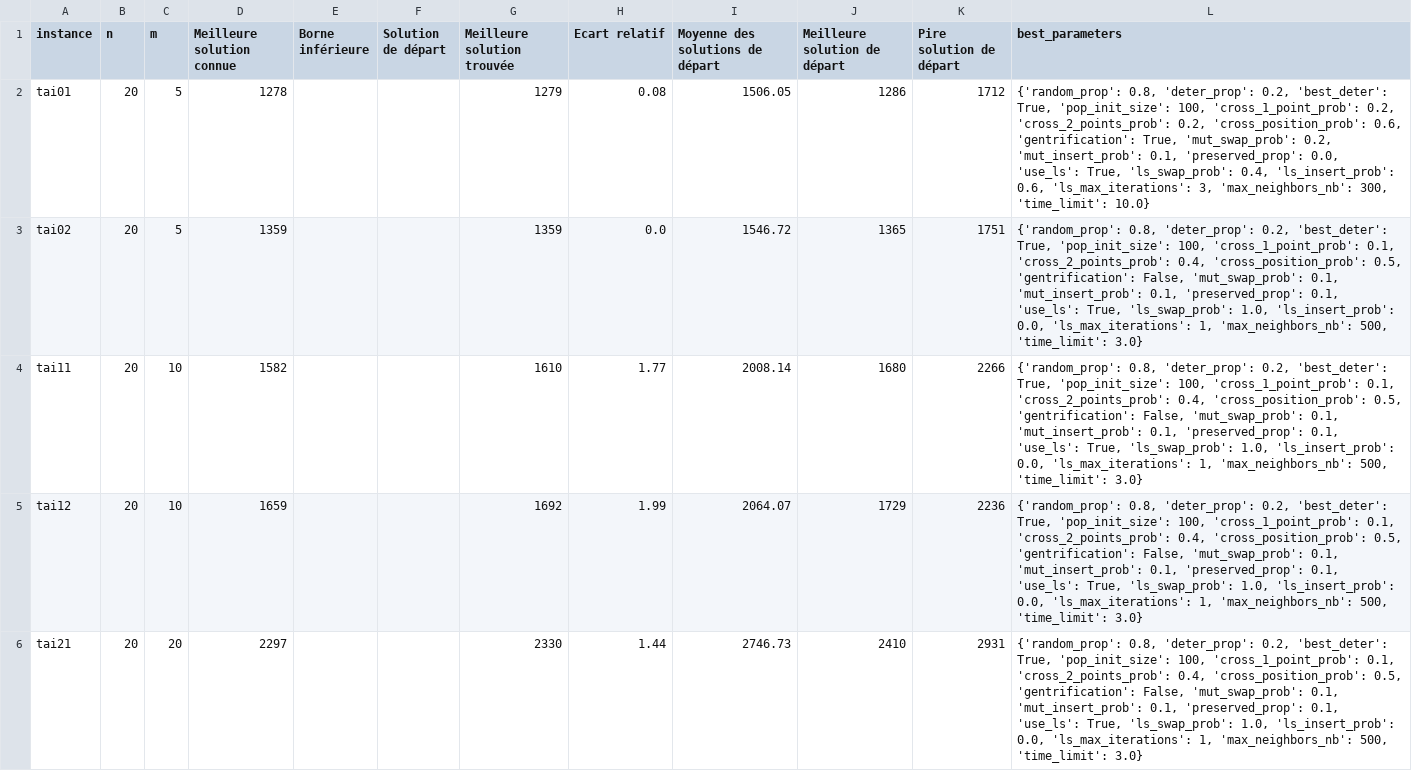
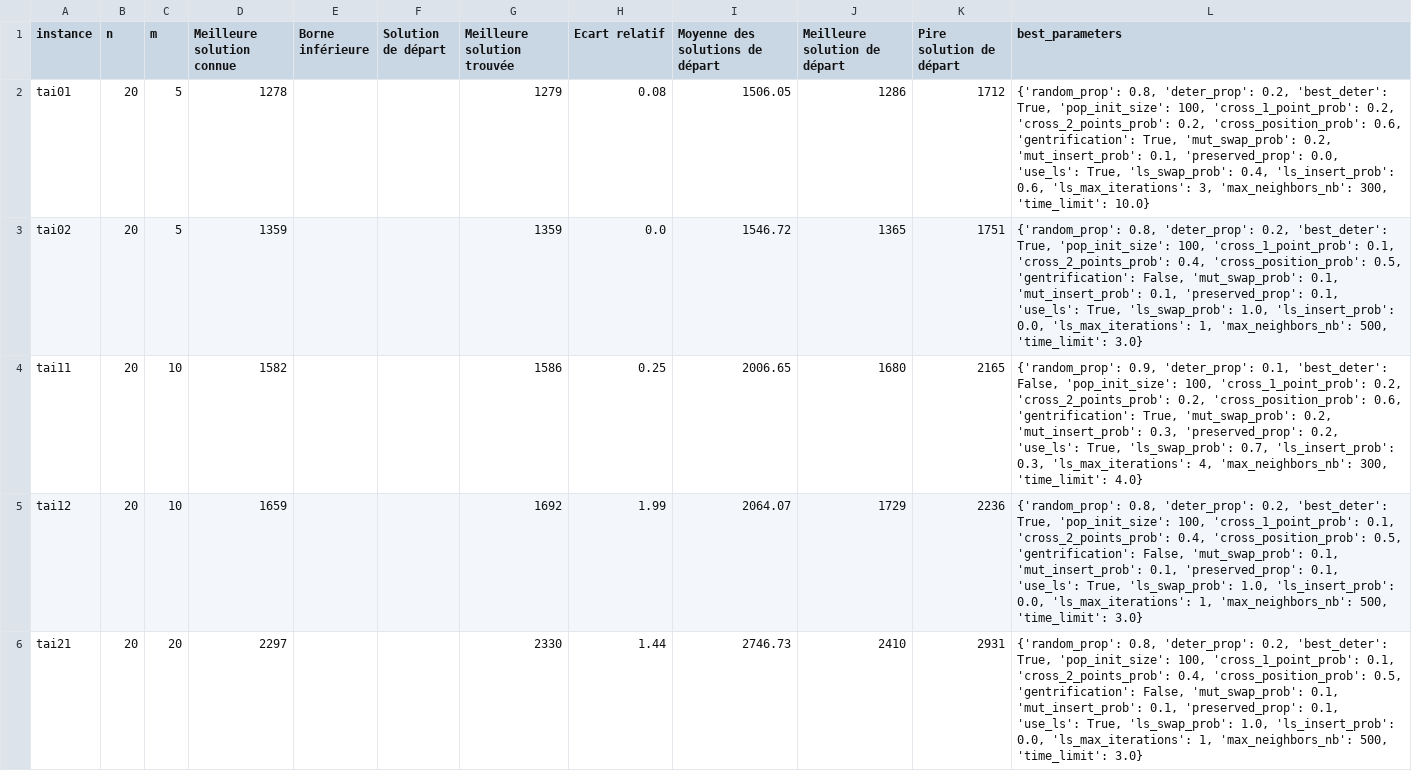
Before and after one commit to varasterix/RO_Vie, a CSV file: res/global_memetic_results.csv, drawn as a sheet; only a part is shown.

Commit message:
tai11 : Best known: 1582, Best found: 1586

```diff
--- a/res/global_memetic_results.csv
+++ b/res/global_memetic_results.csv
@@ -3,3 +3,3 @@ tai01;20;5;1278;;;1279;0.08;1506.05;1286;1712;{'random_prop': 0.8, 'deter_prop':
 tai02;20;5;1359;;;1359;0.0;1546.72;1365;1751;{'random_prop': 0.8, 'deter_prop': 0.2, 'best_deter': True, 'pop_init_size': 100, 'cross_1_point_prob': 0.1, 'cross_2_points_prob': 0.4, 'cross_position_prob': 0.5, 'gentrification': False, 'mut_swap_prob': 0.1, 'mut_insert_prob': 0.1, 'preserved_prop': 0.1, 'use_ls': True, 'ls_swap_prob': 1.0, 'ls_insert_prob': 0.0, 'ls_max_iterations': 1, 'max_neighbors_nb': 500, 'time_limit': 3.0}
-tai11;20;10;1582;;;1610;1.77;2008.14;1680;2266;{'random_prop': 0.8, 'deter_prop': 0.2, 'best_deter': True, 'pop_init_size': 100, 'cross_1_point_prob': 0.1, 'cross_2_points_prob': 0.4, 'cross_position_prob': 0.5, 'gentrification': False, 'mut_swap_prob': 0.1, 'mut_insert_prob': 0.1, 'preserved_prop': 0.1, 'use_ls': True, 'ls_swap_prob': 1.0, 'ls_insert_prob': 0.0, 'ls_max_iterations': 1, 'max_neighbors_nb': 500, 'time_limit': 3.0}
+tai11;20;10;1582;;;1586;0.25;2006.65;1680;2165;{'random_prop': 0.9, 'deter_prop': 0.1, 'best_deter': False, 'pop_init_size': 100, 'cross_1_point_prob': 0.2, 'cross_2_points_prob': 0.2, 'cross_position_prob': 0.6, 'gentrification': True, 'mut_swap_prob': 0.2, 'mut_insert_prob': 0.3, 'preserved_prop': 0.2, 'use_ls': True, 'ls_swap_prob': 0.7, 'ls_insert_prob': 0.3, 'ls_max_iterations': 4, 'max_neighbors_nb': 300, 'time_limit': 4.0}
 tai12;20;10;1659;;;1692;1.99;2064.07;1729;2236;{'random_prop': 0.8, 'deter_prop': 0.2, 'best_deter': True, 'pop_init_size': 100, 'cross_1_point_prob': 0.1, 'cross_2_points_prob': 0.4, 'cross_position_prob': 0.5, 'gentrification': False, 'mut_swap_prob': 0.1, 'mut_insert_prob': 0.1, 'preserved_prop': 0.1, 'use_ls': True, 'ls_swap_prob': 1.0, 'ls_insert_prob': 0.0, 'ls_max_iterations': 1, 'max_neighbors_nb': 500, 'time_limit': 3.0}
```
Also changed, not shown: 4 other files.
